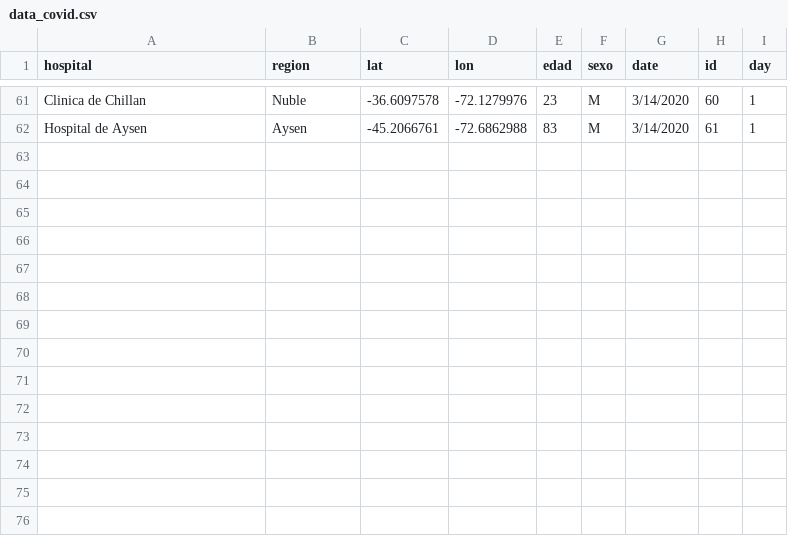
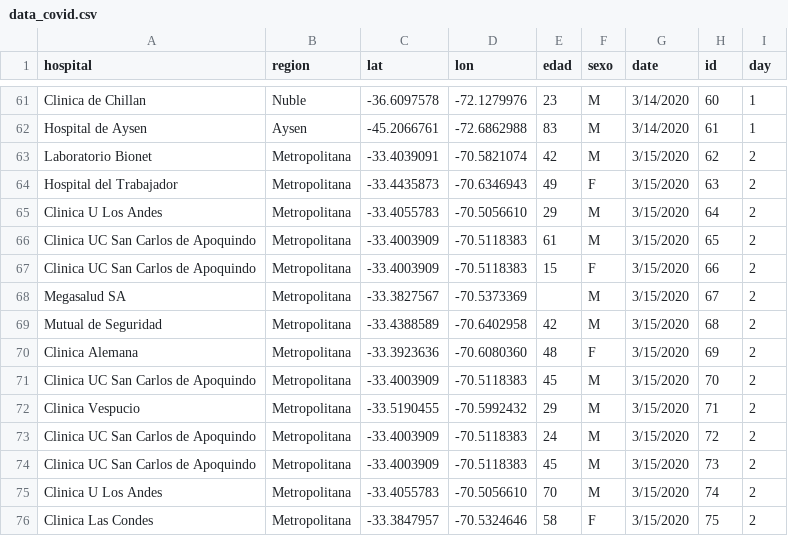
Before and after one commit to maibennett/website_github, a CSV file: exampleSite/content/files/data_covid.csv, drawn as a sheet; only a part is shown, gaps mark what is left out.

Commit message:
Add files via upload

```diff
--- a/exampleSite/content/files/data_covid.csv
+++ b/exampleSite/content/files/data_covid.csv
@@ -62 +62,15 @@ Clinica de Chillan,Nuble,-36.6097578,-72.1279976,23,M,3/14/2020,60,1
 Hospital de Aysen,Aysen,-45.2066761,-72.6862988,83,M,3/14/2020,61,1
+Laboratorio Bionet,Metropolitana,-33.4039091,-70.5821074,42,M,3/15/2020,62,2
+Hospital del Trabajador,Metropolitana,-33.4435873,-70.6346943,49,F,3/15/2020,63,2
+Clinica U Los Andes,Metropolitana,-33.4055783,-70.5056610,29,M,3/15/2020,64,2
+Clinica UC San Carlos de Apoquindo,Metropolitana,-33.4003909,-70.5118383,61,M,3/15/2020,65,2
+Clinica UC San Carlos de Apoquindo,Metropolitana,-33.4003909,-70.5118383,15,F,3/15/2020,66,2
+Megasalud SA,Metropolitana,-33.3827567,-70.5373369,,M,3/15/2020,67,2
+Mutual de Seguridad,Metropolitana,-33.4388589,-70.6402958,42,M,3/15/2020,68,2
+Clinica Alemana,Metropolitana,-33.3923636,-70.6080360,48,F,3/15/2020,69,2
+Clinica UC San Carlos de Apoquindo,Metropolitana,-33.4003909,-70.5118383,45,M,3/15/2020,70,2
+Clinica Vespucio,Metropolitana,-33.5190455,-70.5992432,29,M,3/15/2020,71,2
+Clinica UC San Carlos de Apoquindo,Metropolitana,-33.4003909,-70.5118383,24,M,3/15/2020,72,2
+Clinica UC San Carlos de Apoquindo,Metropolitana,-33.4003909,-70.5118383,45,M,3/15/2020,73,2
+Clinica U Los Andes,Metropolitana,-33.4055783,-70.5056610,70,M,3/15/2020,74,2
+Clinica Las Condes,Metropolitana,-33.3847957,-70.5324646,58,F,3/15/2020,75,2
```
